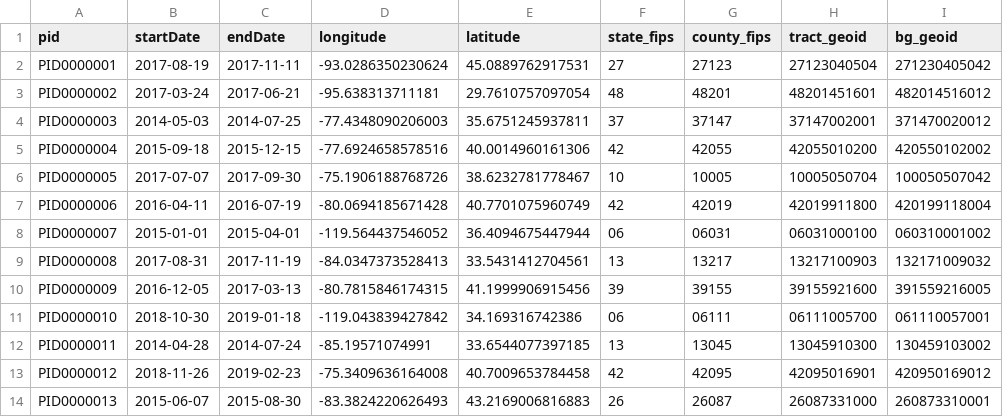
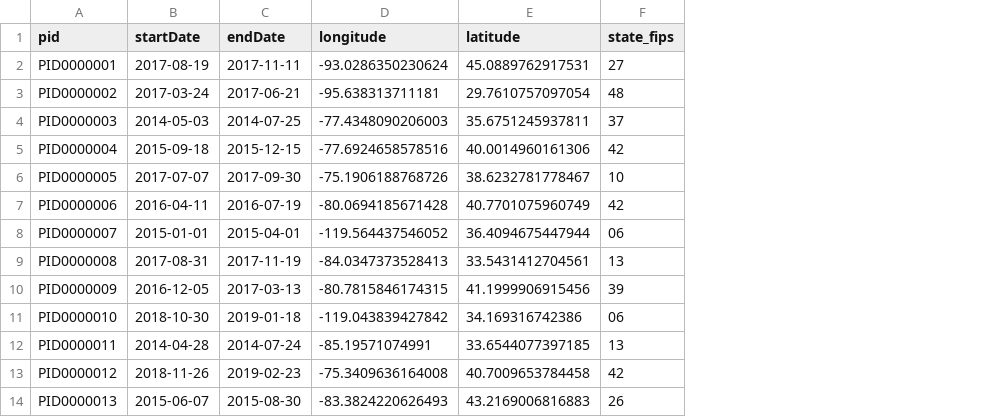
Before and after one commit to IU-Ultraman/spacescans-web, a CSV file: frontend/public/demo_cohort.csv, drawn as a sheet; only a part is shown; the diff names each change by its address in the sheet, - before the commit and + after, or states it on an @@ line.

```diff
--- a/frontend/public/demo_cohort.csv
+++ b/frontend/public/demo_cohort.csv
-column G (county_fips), rows 2-14: 27123 | 48201 | 37147 | 42055 | 10005 | 42019 | 06031 | 13217 | 39155 | 06111 | 13045 | 42095 | 26087
-column H (tract_geoid), rows 2-14: 27123040504 | 48201451601 | 37147002001 | 42055010200 | 10005050704 | 42019911800 | 06031000100 | 13217100903 | 39155921600 | 06111005700 | 13045910300 | 42095016901 | 26087331000
-column I (bg_geoid), rows 2-14: 271230405042 | 482014516012 | 371470020012 | 420550102002 | 100050507042 | 420199118004 | 060310001002 | 132171009032 | 391559216005 | 061110057001 | 130459103002 | 420950169012 | 260873310001
```
